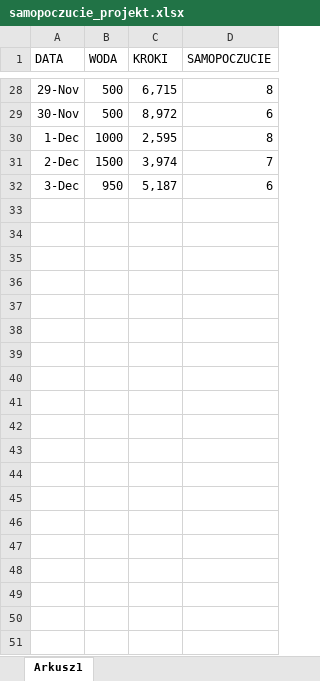
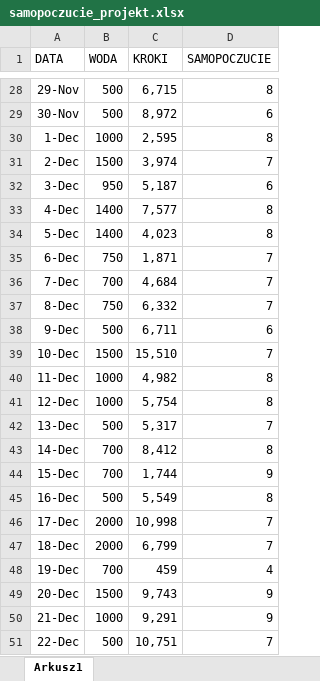
Before and after one commit to mmatczak123/Samopoczucie, an Excel workbook: R/data/samopoczucie_projekt.xlsx, sheet Arkusz1, drawn as a sheet; only a part is shown, gaps mark what is left out; values as stored, in another font and other column widths than the file's, no borders; the diff covers the shown part only; the diff names each change by its address in the sheet, - before the commit and + after, or states it on an @@ line.

```diff
--- a/R/data/samopoczucie_projekt.xlsx (sheet Arkusz1)
+++ b/R/data/samopoczucie_projekt.xlsx (sheet Arkusz1)
+row 33: 4-Dec | 1400 | 7,577 | 8
+row 34: 5-Dec | 1400 | 4,023 | 8
+row 35: 6-Dec | 750 | 1,871 | 7
+row 36: 7-Dec | 700 | 4,684 | 7
+row 37: 8-Dec | 750 | 6,332 | 7
+row 38: 9-Dec | 500 | 6,711 | 6
+row 39: 10-Dec | 1500 | 15,510 | 7
+row 40: 11-Dec | 1000 | 4,982 | 8
+row 41: 12-Dec | 1000 | 5,754 | 8
+row 42: 13-Dec | 500 | 5,317 | 7
+row 43: 14-Dec | 700 | 8,412 | 8
+row 44: 15-Dec | 700 | 1,744 | 9
+row 45: 16-Dec | 500 | 5,549 | 8
+row 46: 17-Dec | 2000 | 10,998 | 7
+row 47: 18-Dec | 2000 | 6,799 | 7
+row 48: 19-Dec | 700 | 459 | 4
+row 49: 20-Dec | 1500 | 9,743 | 9
+row 50: 21-Dec | 1000 | 9,291 | 9
+row 51: 22-Dec | 500 | 10,751 | 7
```
Also changed, not shown: 17 added rows elsewhere in this sheet, 1 other file.
